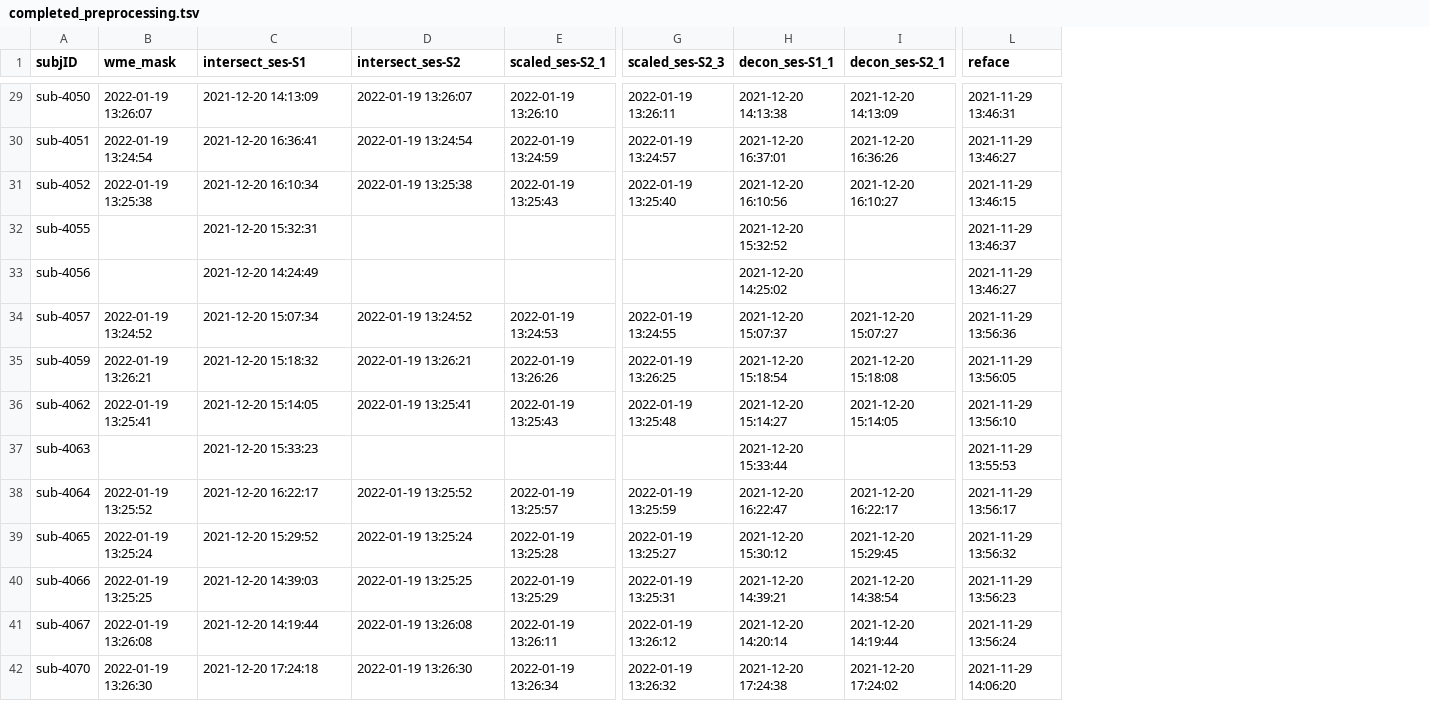
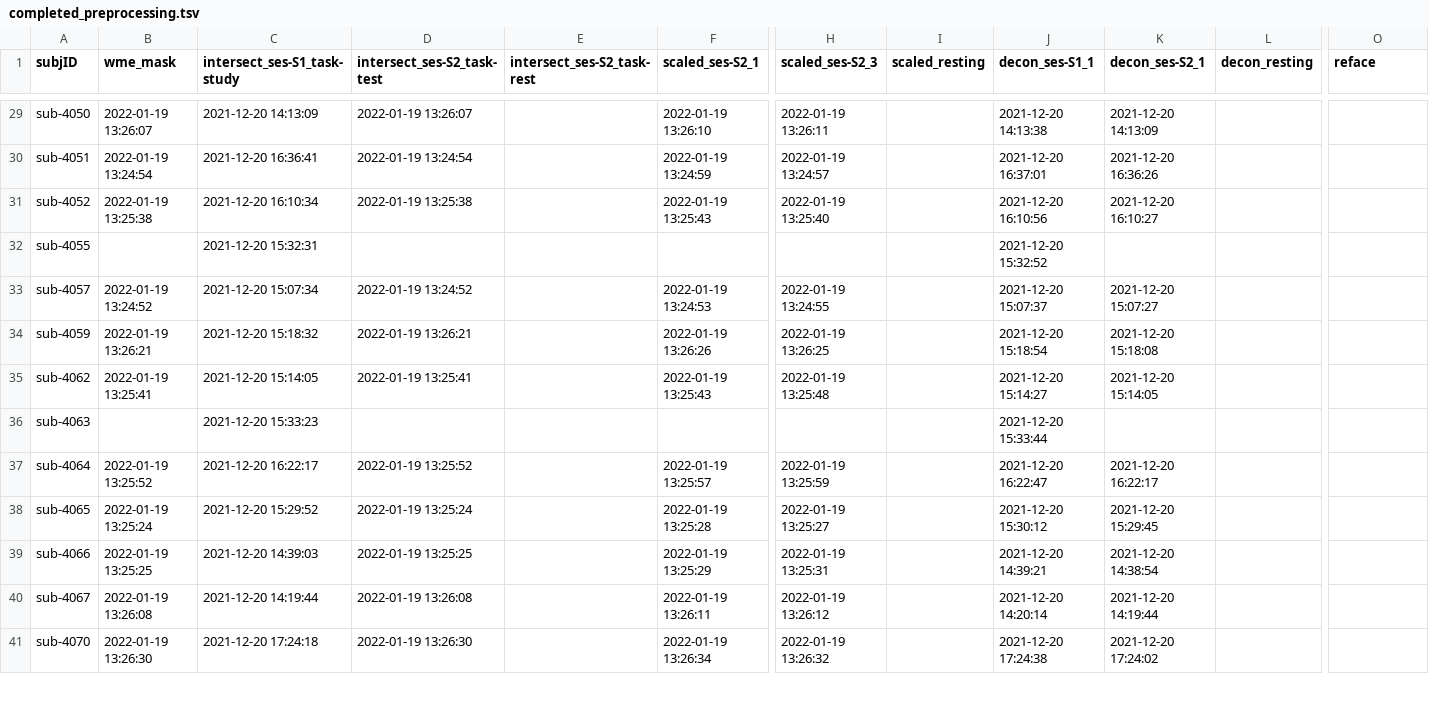
Before and after one commit to emu-project/func_processing, a TSV file: logs/completed_preprocessing.tsv, drawn as a sheet; only a part is shown, gaps mark what is left out; removed rows and columns are numbered as before the commit, all else as after; rows hold the shown columns only; the diff covers the shown part only; the diff names each change by its address in the sheet, - before the commit and + after, or states it on an @@ line.

```diff
--- a/logs/completed_preprocessing.tsv
+++ b/logs/completed_preprocessing.tsv
+column E (intersect_ses-S2_task-rest), empty
+column I (scaled_resting), empty
+column L (decon_resting), empty
-C1: intersect_ses-S1
+C1: intersect_ses-S1_task-study
-D1: intersect_ses-S2
+D1: intersect_ses-S2_task-test
-O29 (reface): 2021-11-29 13:46:31
+O29 (reface): (empty)
-O30 (reface): 2021-11-29 13:46:27
+O30 (reface): (empty)
-O31 (reface): 2021-11-29 13:46:15
+O31 (reface): (empty)
-O32 (reface): 2021-11-29 13:46:37
+O32 (reface): (empty)
-row 33: sub-4056 |  | 2021-12-20 14:24:49 |  |  |  | 2021-12-20 14:25:02 |  | 2021-11-29 13:46:27
-O33 (reface): 2021-11-29 13:56:36
+O33 (reface): (empty)
-O34 (reface): 2021-11-29 13:56:05
+O34 (reface): (empty)
-O35 (reface): 2021-11-29 13:56:10
+O35 (reface): (empty)
-O36 (reface): 2021-11-29 13:55:53
+O36 (reface): (empty)
-O37 (reface): 2021-11-29 13:56:17
+O37 (reface): (empty)
-O38 (reface): 2021-11-29 13:56:32
+O38 (reface): (empty)
-O39 (reface): 2021-11-29 13:56:23
+O39 (reface): (empty)
-O40 (reface): 2021-11-29 13:56:24
+O40 (reface): (empty)
-O41 (reface): 2021-11-29 14:06:20
+O41 (reface): (empty)
```
Also changed, not shown: 1 removed row and 101 edited cells elsewhere in this file, 2 other files.
